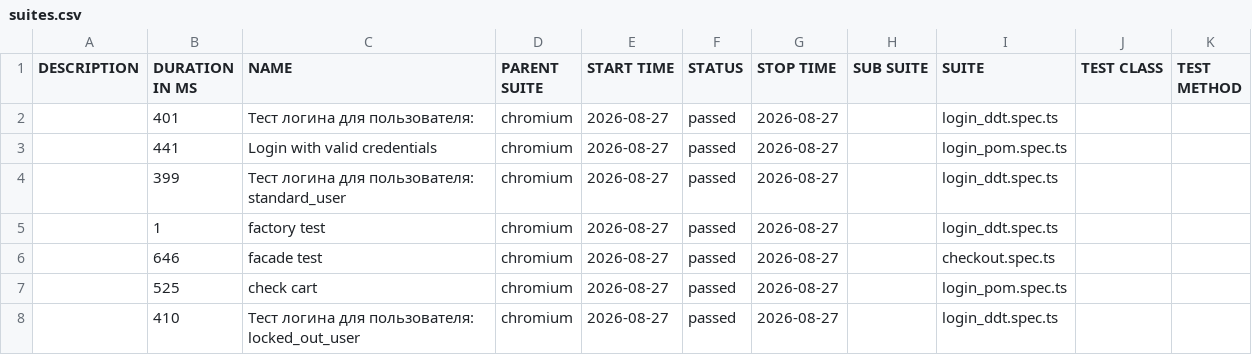
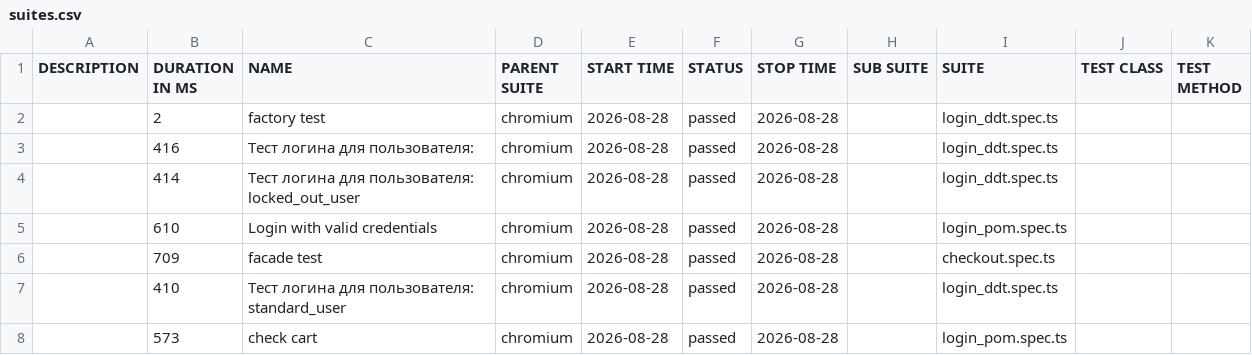
Before and after one commit to McRonnic/playwright-practice, a CSV file: data/suites.csv, drawn as a sheet.

```diff
--- a/data/suites.csv
+++ b/data/suites.csv
@@ -1,8 +1,8 @@
 "DESCRIPTION","DURATION IN MS","NAME","PARENT SUITE","START TIME","STATUS","STOP TIME","SUB SUITE","SUITE","TEST CLASS","TEST METHOD"
-"","401","Тест логина для пользователя:","chromium","2026-08-27","passed","2026-08-27","","login_ddt.spec.ts","",""
-"","441","Login with valid credentials","chromium","2026-08-27","passed","2026-08-27","","login_pom.spec.ts","",""
-"","399","Тест логина для пользователя: standard_user","chromium","2026-08-27","passed","2026-08-27","","login_ddt.spec.ts","",""
-"","1","factory test","chromium","2026-08-27","passed","2026-08-27","","login_ddt.spec.ts","",""
-"","646","facade test","chromium","2026-08-27","passed","2026-08-27","","checkout.spec.ts","",""
-"","525","check cart","chromium","2026-08-27","passed","2026-08-27","","login_pom.spec.ts","",""
-"","410","Тест логина для пользователя: locked_out_user","chromium","2026-08-27","passed","2026-08-27","","login_ddt.spec.ts","",""
+"","2","factory test","chromium","2026-08-28","passed","2026-08-28","","login_ddt.spec.ts","",""
+"","416","Тест логина для пользователя:","chromium","2026-08-28","passed","2026-08-28","","login_ddt.spec.ts","",""
+"","414","Тест логина для пользователя: locked_out_user","chromium","2026-08-28","passed","2026-08-28","","login_ddt.spec.ts","",""
+"","610","Login with valid credentials","chromium","2026-08-28","passed","2026-08-28","","login_pom.spec.ts","",""
+"","709","facade test","chromium","2026-08-28","passed","2026-08-28","","checkout.spec.ts","",""
+"","410","Тест логина для пользователя: standard_user","chromium","2026-08-28","passed","2026-08-28","","login_ddt.spec.ts","",""
+"","573","check cart","chromium","2026-08-28","passed","2026-08-28","","login_pom.spec.ts","",""
```
Also changed, not shown: 46 other files.
